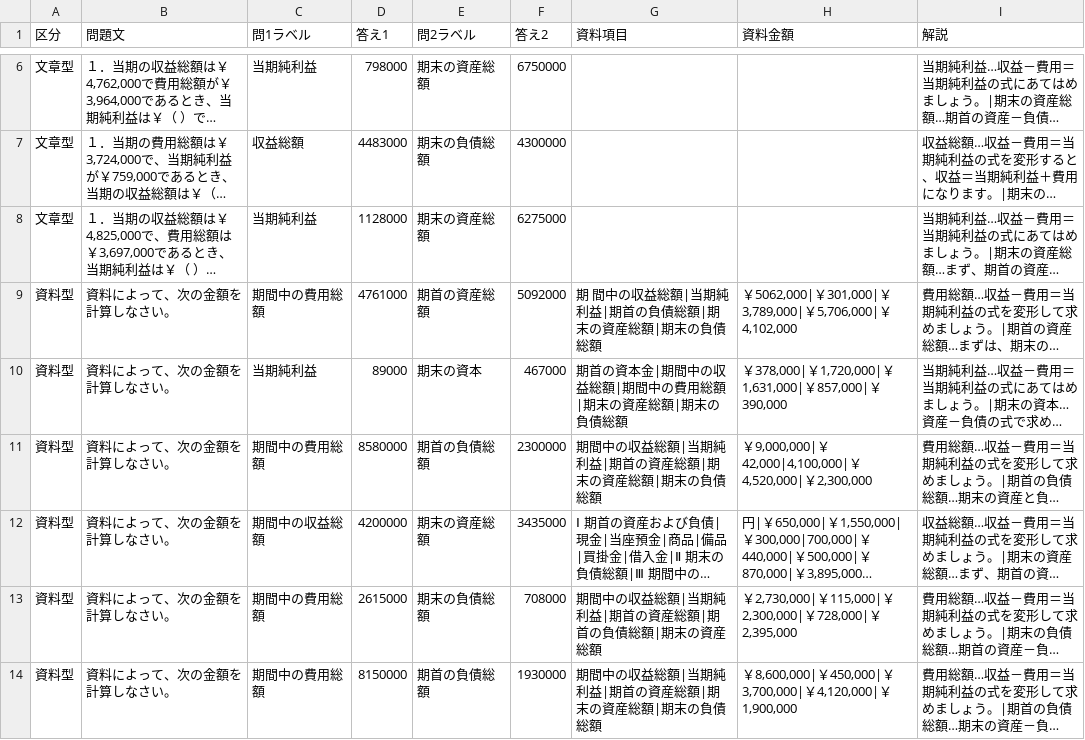
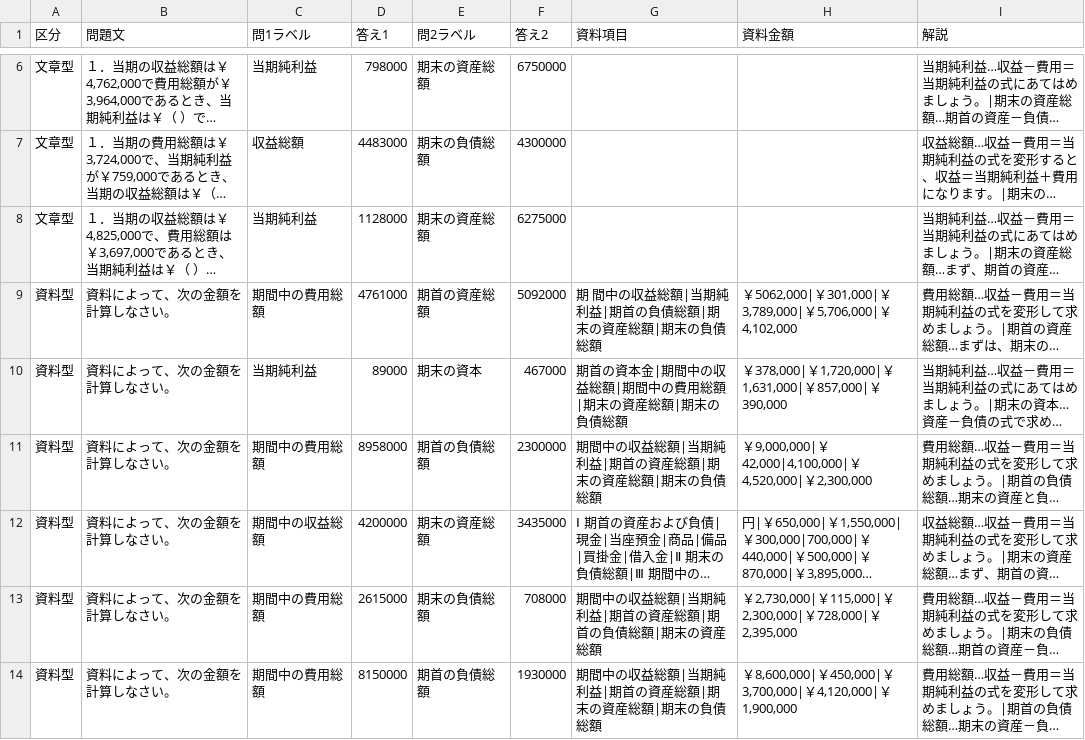
Before and after one commit to hamadaSensei1983/commerce-learning-portal, a CSV file: kentei/boki/data/keisan3.csv, drawn as a sheet; only a part is shown, gaps mark what is left out; long unchanged cells end in …; the diff names each change by its address in the sheet, - before the commit and + after, or states it on an @@ line.

Commit message:
Add files via upload

```diff
--- a/kentei/boki/data/keisan3.csv
+++ b/kentei/boki/data/keisan3.csv
-D11 (答え1): 8580000
+D11 (答え1): 8958000
```
